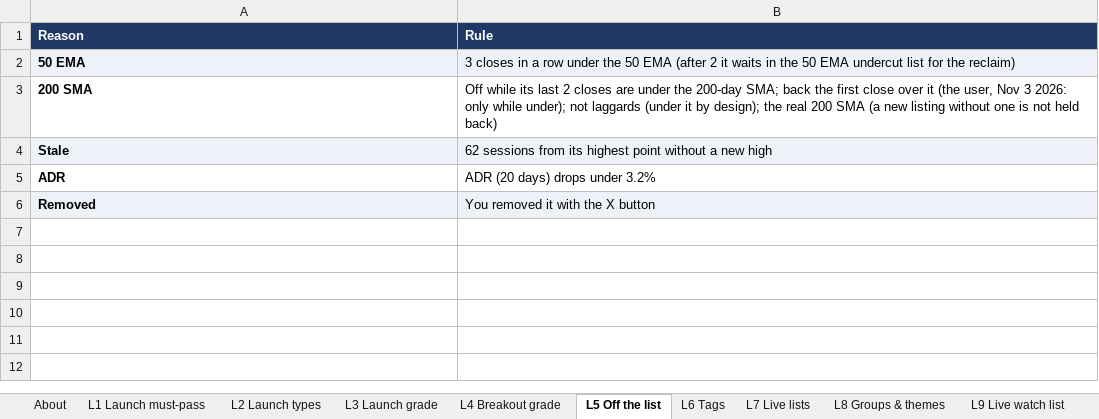
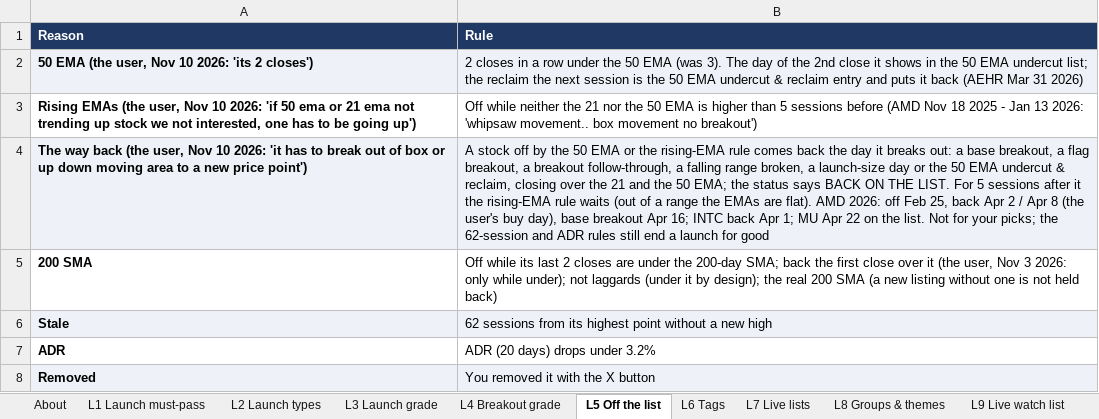
Before and after one commit to goattrader40-lgtm/radar-close-snapshots, an Excel workbook: rules/scanner_rules.xlsx, sheet L5 Off the list, drawn as a sheet; values as stored, in another font and other column widths than the file's, no borders; removed rows and columns are numbered as before the commit, all else as after; the diff names each change by its address in the sheet, - before the commit and + after, or states it on an @@ line.

```diff
--- a/rules/scanner_rules.xlsx (sheet L5 Off the list)
+++ b/rules/scanner_rules.xlsx (sheet L5 Off the list)
-row 2: 50 EMA | 3 closes in a row under the 50 EMA (after 2 it waits in the 50 EMA undercut list for the reclaim)
+row 2: 50 EMA (the user, Nov 10 2026: 'its 2 closes') | 2 closes in a row under the 50 EMA (was 3). The day of the 2nd close it shows in the 50 EMA undercut list; the reclaim the next session is the 50 EMA undercut & reclaim entry and puts it back (AEHR Mar 31 2026)
+row 3: Rising EMAs (the user, Nov 10 2026: 'if 50 ema or 21 ema not trending up stock we not interested, one has to be going up') | Off while neither the 21 nor the 50 EMA is higher than 5 sessions before (AMD Nov 18 2025 - Jan 13 2026: 'whipsaw movement.. box movement no breakout')
+row 4: The way back (the user, Nov 10 2026: 'it has to break out of box or up down moving area to a new price point') | A stock off by the 50 EMA or the rising-EMA rule comes back the day it breaks out: a base breakout, a flag breakout, a breakout follow-through, a falling range broken, a launch-size day or the 50 EMA undercut & reclaim, closing over the 21 and the 50 EMA; the status says BACK ON THE LIST. For 5 sessions after it the rising-EMA rule waits (out of a range the EMAs are flat). AMD 2026: off Feb 25, back Apr 2 / Apr 8 (the user's buy day), base breakout Apr 16; INTC back Apr 1; MU Apr 22 on the list. Not for your picks; the 62-session and ADR rules still end a launch for good
```
Also changed, not shown: sheet B2 Legs & status, sheet G2 Group rank, sheet B1 Buy points (triggers), 9 other files.
